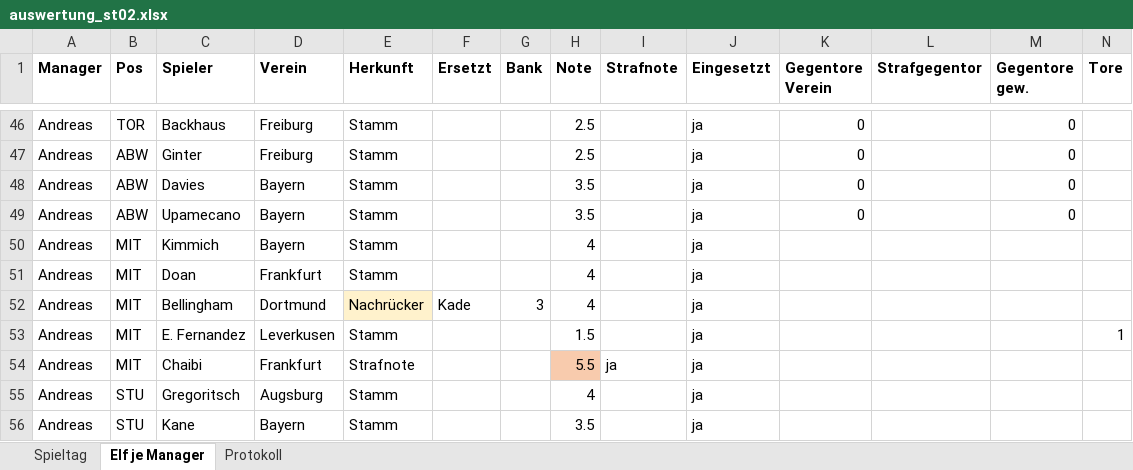
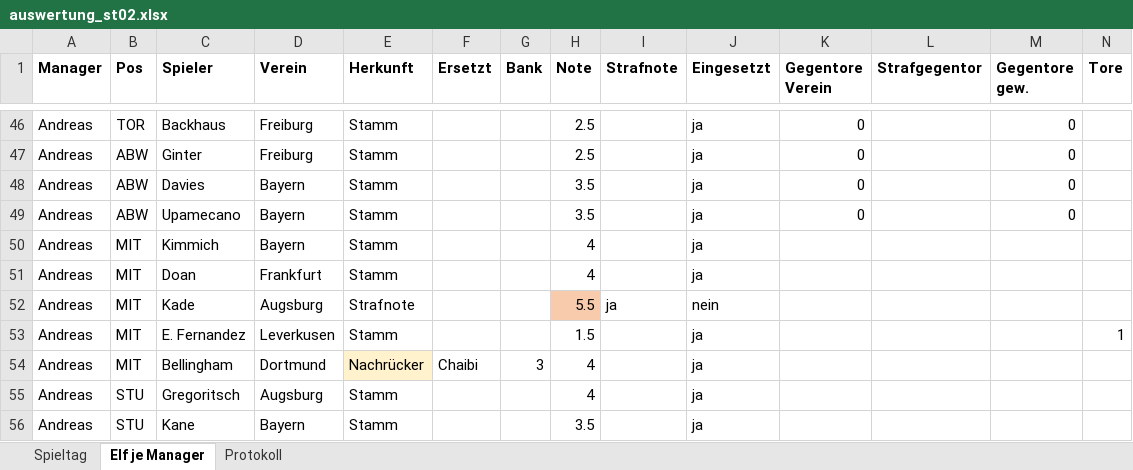
Before and after one commit to sebastianscheidel80-FOM/kicker-managerspiel, an Excel workbook: daten/spieltag_02/auswertung_st02.xlsx, sheet Elf je Manager, drawn as a sheet; only a part is shown, gaps mark what is left out; values as stored, in another font and other column widths than the file's, no borders; removed rows and columns are numbered as before the commit, all else as after; rows hold the shown columns only; the diff names each change by its address in the sheet, - before the commit and + after, or states it on an @@ line.

```diff
--- a/daten/spieltag_02/auswertung_st02.xlsx (sheet Elf je Manager)
+++ b/daten/spieltag_02/auswertung_st02.xlsx (sheet Elf je Manager)
-row 52: Andreas | MIT | Bellingham | Dortmund | Nachrücker | Kade | 3 | 4 |  | ja
+row 52: Andreas | MIT | Kade | Augsburg | Strafnote |  |  | 5.5 | ja | nein
-row 54: Andreas | MIT | Chaibi | Frankfurt | Strafnote |  |  | 5.5 | ja | ja
+row 54: Andreas | MIT | Bellingham | Dortmund | Nachrücker | Chaibi | 3 | 4 |  | ja
```
Also changed, not shown: sheet Protokoll, daten/saison.xlsx, 11 other files.
